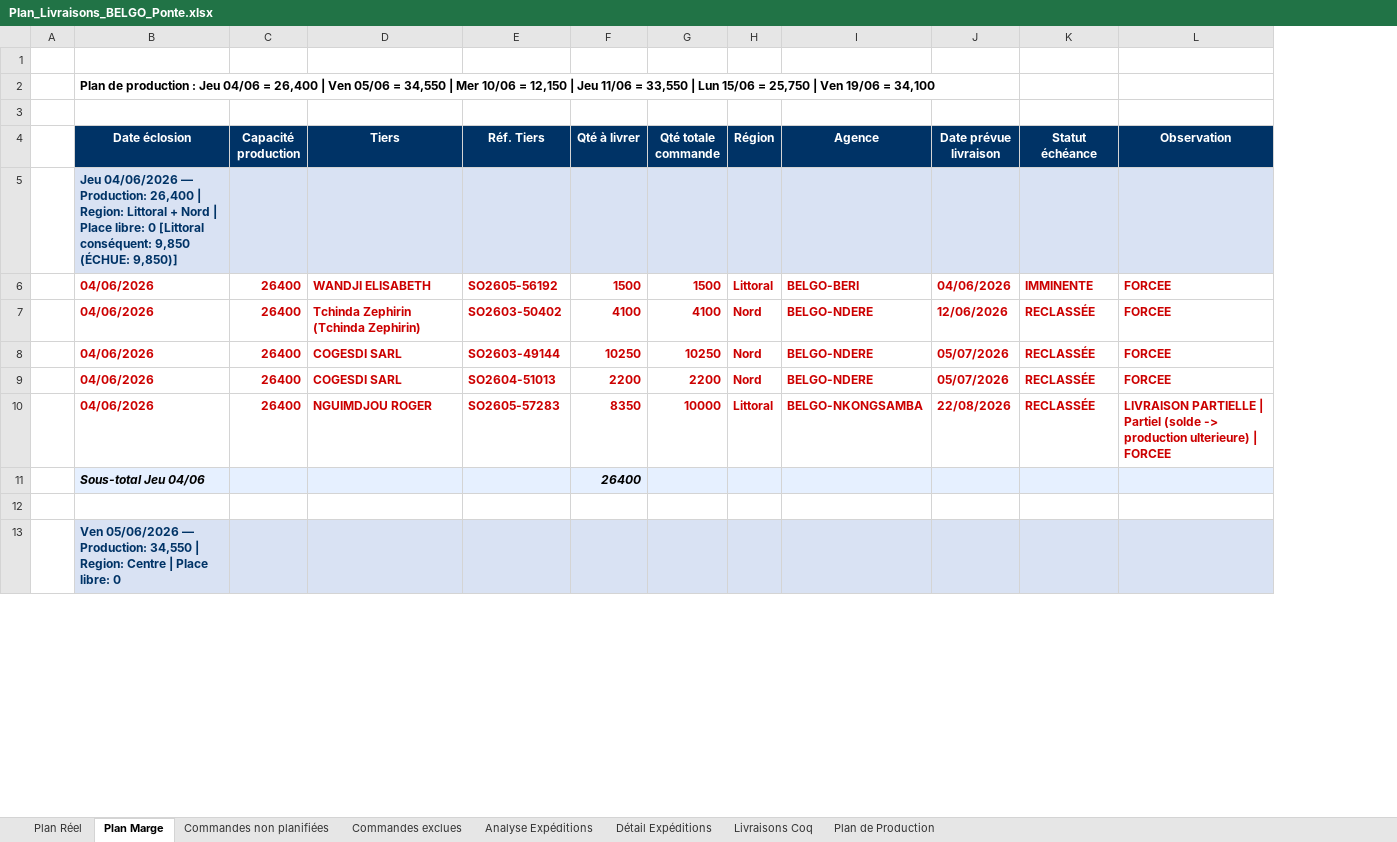
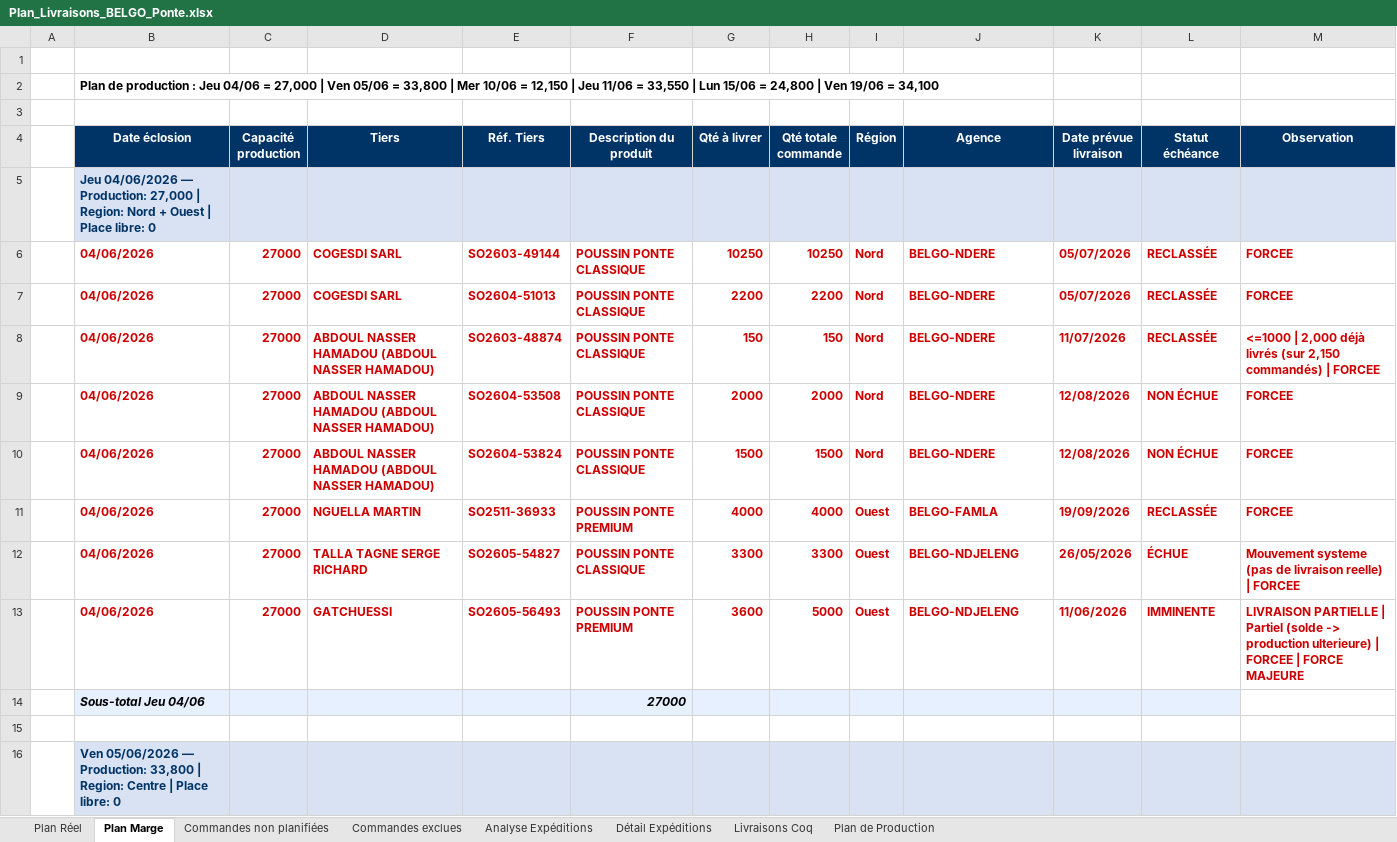
Before and after one commit to frwil/data-analysis, an Excel workbook: Prog poussin/Popo/output/Plan_Livraisons_BELGO_Ponte.xlsx, sheet Plan Marge, drawn as a sheet; only a part is shown; values as stored, in another font and other column widths than the file's, no borders; removed rows and columns are numbered as before the commit, all else as after; the diff covers the shown part only; the diff names each change by its address in the sheet, - before the commit and + after, or states it on an @@ line.

```diff
--- a/Prog poussin/Popo/output/Plan_Livraisons_BELGO_Ponte.xlsx (sheet Plan Marge)
+++ b/Prog poussin/Popo/output/Plan_Livraisons_BELGO_Ponte.xlsx (sheet Plan Marge)
+column F (Description du produit), rows 6-7: POUSSIN PONTE CLASSIQUE | POUSSIN PONTE CLASSIQUE
-B2 (Date éclosion): …04/06 = 26,400 | Ven 05/06 = 34,550 | Mer 10/06 = 12,150 | Jeu 11/06 = 33,550 | Lun 15/06 = 25,750 | Ven…
+B2 (Date éclosion): …04/06 = 27,000 | Ven 05/06 = 33,800 | Mer 10/06 = 12,150 | Jeu 11/06 = 33,550 | Lun 15/06 = 24,800 | Ven…
-B5 (Date éclosion): …— Production: 26,400 | Region: Littoral + Nord | Place libre: 0 [Littoral conséquent: 9,850 (ÉCHUE: 9,850)]
+B5 (Date éclosion): …— Production: 27,000 | Region: Nord + Ouest | Place libre: 0
-row 6:  | 04/06/2026 | 26400 | WANDJI ELISABETH | SO2605-56192 | 1500 | 1500 | Littoral | BELGO-BERI | 04/06/2026 | IMMINENTE | FORCEE
-row 7:  | 04/06/2026 | 26400 | Tchinda Zephirin (Tchinda Zephirin) | SO2603-50402 | 4100 | 4100 | Nord | BELGO-NDERE | 12/06/2026 | RECLASSÉE | FORCEE
-C6:C7 (Capacité production): 26400
+C6:C7 (Capacité production): 27000
-row 10:  | 04/06/2026 | 26400 | NGUIMDJOU ROGER | SO2605-57283 | 8350 | 10000 | Littoral | BELGO-NKONGSAMBA | 22/08/2026 | RECLASSÉE | LIVRAISON PARTIELLE | Partiel (solde -> production ulterieure) | FORCEE
-row 11:  | Sous-total Jeu 04/06 |  |  |  | 26400
+row 8:  | 04/06/2026 | 27000 | ABDOUL NASSER HAMADOU (ABDOUL NASSER HAMADOU) | SO2603-48874 | POUSSIN PONTE CLASSIQUE | 150 | 150 | Nord | BELGO-NDERE | 11/07/2026 | RECLASSÉE | <=1000 | 2,000 déjà livrés (sur 2,150 commandés) | FORCEE
+row 9:  | 04/06/2026 | 27000 | ABDOUL NASSER HAMADOU (ABDOUL NASSER HAMADOU) | SO2604-53508 | POUSSIN PONTE CLASSIQUE | 2000 | 2000 | Nord | BELGO-NDERE | 12/08/2026 | NON ÉCHUE | FORCEE
+row 10:  | 04/06/2026 | 27000 | ABDOUL NASSER HAMADOU (ABDOUL NASSER HAMADOU) | SO2604-53824 | POUSSIN PONTE CLASSIQUE | 1500 | 1500 | Nord | BELGO-NDERE | 12/08/2026 | NON ÉCHUE | FORCEE
+row 11:  | 04/06/2026 | 27000 | NGUELLA MARTIN | SO2511-36933 | POUSSIN PONTE PREMIUM | 4000 | 4000 | Ouest | BELGO-FAMLA | 19/09/2026 | RECLASSÉE | FORCEE
+row 12:  | 04/06/2026 | 27000 | TALLA TAGNE SERGE RICHARD | SO2605-54827 | POUSSIN PONTE CLASSIQUE | 3300 | 3300 | Ouest | BELGO-NDJELENG | 26/05/2026 | ÉCHUE | Mouvement systeme (pas de livraison reelle) | FORCEE
+row 13:  | 04/06/2026 | 27000 | GATCHUESSI | SO2605-56493 | POUSSIN PONTE PREMIUM | 3600 | 5000 | Ouest | BELGO-NDJELENG | 11/06/2026 | IMMINENTE | LIVRAISON PARTIELLE | Partiel (solde -> production ulterieure) | FORCEE | FORCE MAJEURE
+row 14:  | Sous-total Jeu 04/06 |  |  |  | 27000
-B16 (Date éclosion): …— Production: 34,550 | Region:…
+B16 (Date éclosion): …— Production: 33,800 | Region:…
```
Also changed, not shown: 26 added rows, 21 removed rows, 30 edited cells and cell formats elsewhere in this sheet, sheet Plan Réel, sheet Commandes non planifiées, sheet Plan de Production, sheet Commandes exclues, sheet Livraisons Coq, 2 other files.
